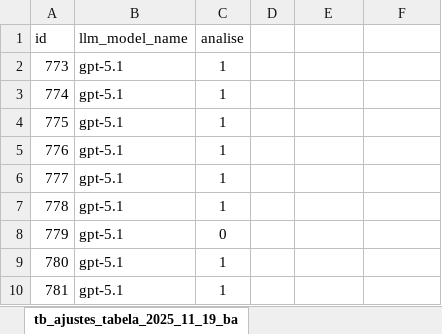
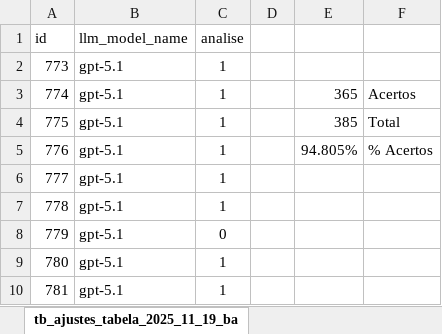
Before and after one commit to rafaelfreitaslima29/siconv_valida, an Excel workbook: docs/analise/gpt_5_1/tb_ajustes_tabela_2025_11_19_base_analise_gpt_5_1.xlsx, sheet tb_ajustes_tabela_2025_11_19_ba, drawn as a sheet; only a part is shown; values as stored, in another font and other column widths than the file's, no borders; the diff names each change by its address in the sheet, - before the commit and + after, or states it on an @@ line.

```diff
--- a/docs/analise/gpt_5_1/tb_ajustes_tabela_2025_11_19_base_analise_gpt_5_1.xlsx (sheet tb_ajustes_tabela_2025_11_19_ba)
+++ b/docs/analise/gpt_5_1/tb_ajustes_tabela_2025_11_19_base_analise_gpt_5_1.xlsx (sheet tb_ajustes_tabela_2025_11_19_ba)
-E3: (empty)
+E3: 365
-F3: (empty)
+F3: Acertos
-E4: (empty)
+E4: 385
-F4: (empty)
+F4: Total
-E5: (empty)
+E5: 94.805%
-F5: (empty)
+F5: % Acertos
```
Also changed, not shown: docs/analise/gpt_5_1/tb_verificar_alteracao_nome_coluna_2025_11_19_base_analise_gpt_5_1.xlsx, docs/analise/llama_8b/tb_ajustes_tabela_2025_11_19_base_analise_llama_8b.xlsx, 21 other files.
